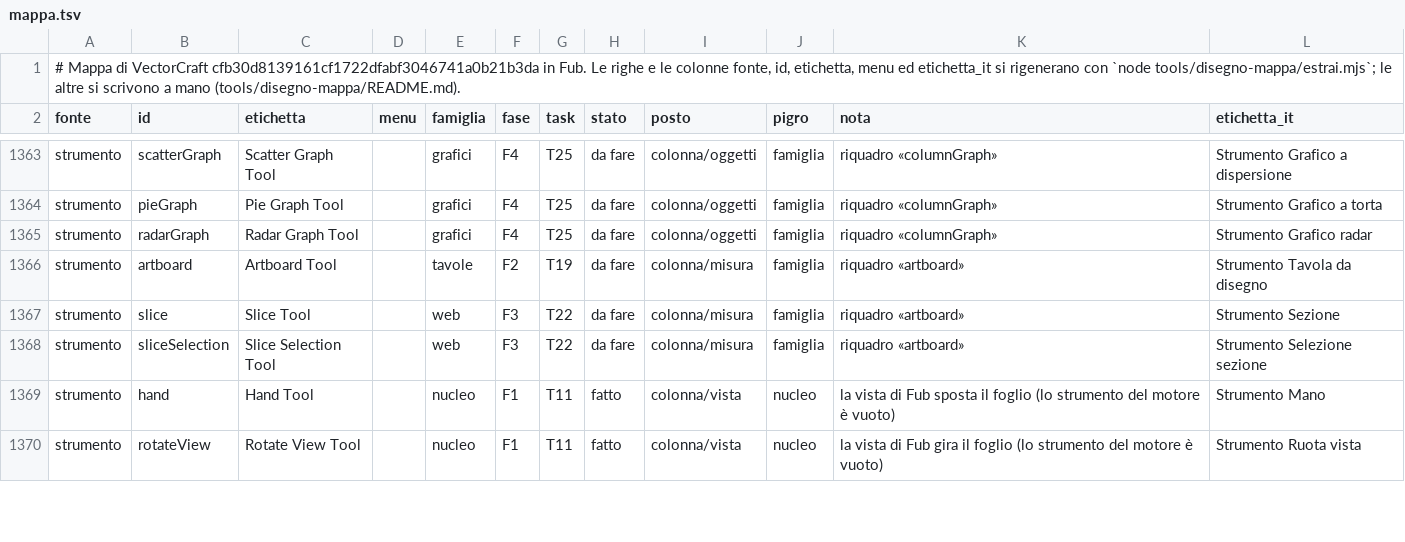
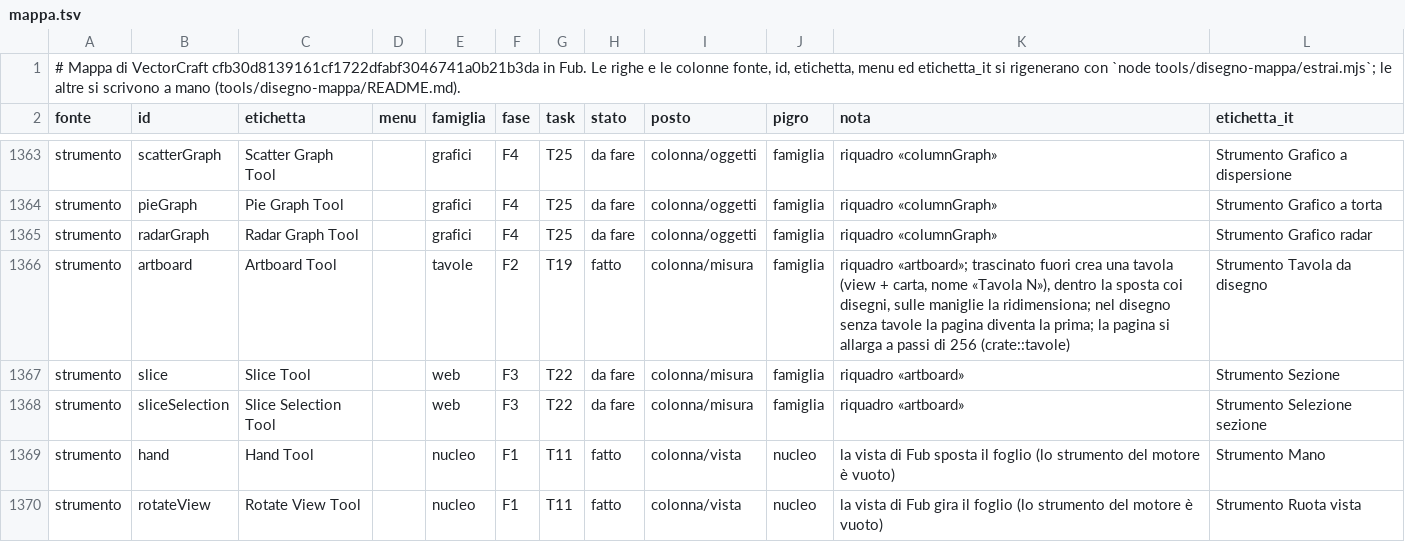
Before and after one commit to Fubeo/Fub, a TSV file: crates/fub-disegno/mappa.tsv, drawn as a sheet; only a part is shown, gaps mark what is left out.

Commit message:
feat(disegno): lo strumento Tavola di VectorCraft, con le tavole del motore scritte nel formato di Fub

```diff
--- a/crates/fub-disegno/mappa.tsv
+++ b/crates/fub-disegno/mappa.tsv
@@ -1365,3 +1365,3 @@ strumento	pieGraph	Pie Graph Tool		grafici	F4	T25	da fare	colonna/oggetti	famigl
 strumento	radarGraph	Radar Graph Tool		grafici	F4	T25	da fare	colonna/oggetti	famiglia	riquadro «columnGraph»	Strumento Grafico radar
-strumento	artboard	Artboard Tool		tavole	F2	T19	da fare	colonna/misura	famiglia	riquadro «artboard»	Strumento Tavola da disegno
+strumento	artboard	Artboard Tool		tavole	F2	T19	fatto	colonna/misura	famiglia	riquadro «artboard»; trascinato fuori crea una tavola (view + carta, nome «Tavola N»), dentro la sposta coi disegni, sulle maniglie la ridimensiona; nel disegno senza tavole la pagina diventa la prima; la pagina si allarga a passi di 256 (crate::tavole)	Strumento Tavola da disegno
 strumento	slice	Slice Tool		web	F3	T22	da fare	colonna/misura	famiglia	riquadro «artboard»	Strumento Sezione
```
Also changed, not shown: 13 other files.
